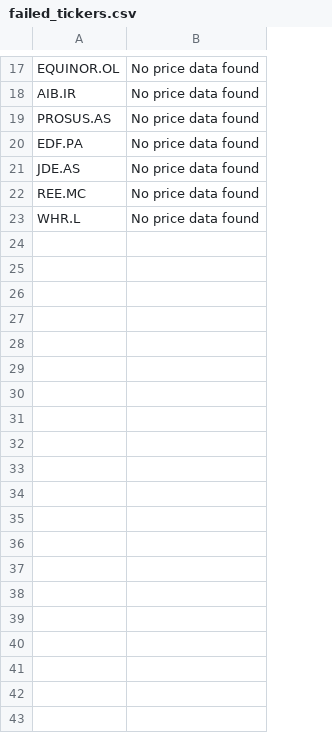
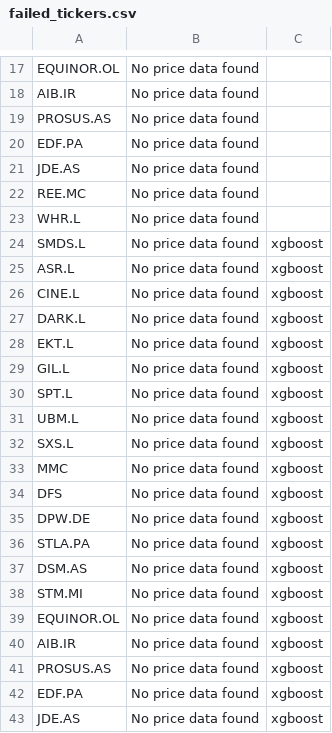
Before and after one commit to Toby0603/AlphaRank, a CSV file: failed_tickers.csv, drawn as a sheet; only a part is shown, gaps mark what is left out; the diff covers the shown part only; the diff names each change by its address in the sheet, - before the commit and + after, or states it on an @@ line.

```diff
--- a/failed_tickers.csv
+++ b/failed_tickers.csv
+column C, empty
+row 24: SMDS.L | No price data found | xgboost
+row 25: ASR.L | No price data found | xgboost
+row 26: CINE.L | No price data found | xgboost
+row 27: DARK.L | No price data found | xgboost
+row 28: EKT.L | No price data found | xgboost
+row 29: GIL.L | No price data found | xgboost
+row 30: SPT.L | No price data found | xgboost
+row 31: UBM.L | No price data found | xgboost
+row 32: SXS.L | No price data found | xgboost
+row 33: MMC | No price data found | xgboost
+row 34: DFS | No price data found | xgboost
+row 35: DPW.DE | No price data found | xgboost
+row 36: STLA.PA | No price data found | xgboost
+row 37: DSM.AS | No price data found | xgboost
+row 38: STM.MI | No price data found | xgboost
+row 39: EQUINOR.OL | No price data found | xgboost
+row 40: AIB.IR | No price data found | xgboost
+row 41: PROSUS.AS | No price data found | xgboost
+row 42: EDF.PA | No price data found | xgboost
+row 43: JDE.AS | No price data found | xgboost
```
Also changed, not shown: 43 added rows elsewhere in this file, 3 other files.
